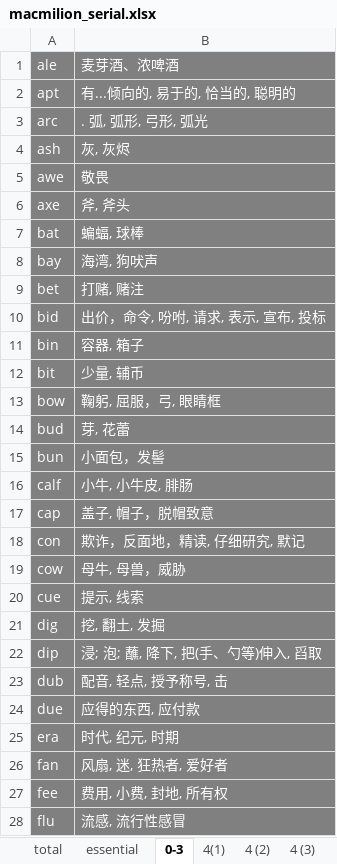
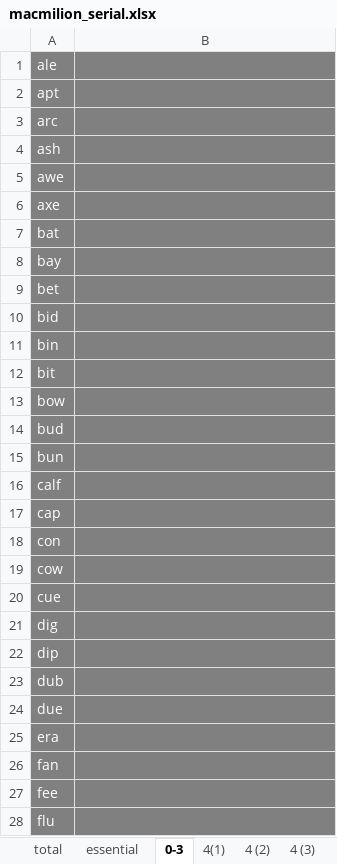
Before and after one commit to niyaou/IPS, an Excel workbook: macmilion_serial.xlsx, sheet 0-3, drawn as a sheet; only a part is shown; values as stored, in another font and other column widths than the file's, no borders; the diff covers the shown part only; the diff names each change by its address in the sheet, - before the commit and + after, or states it on an @@ line.

```diff
--- a/macmilion_serial.xlsx (sheet 0-3)
+++ b/macmilion_serial.xlsx (sheet 0-3)
-B1:B28 text colour: #FFFFFF
+B1:B28 text colour: #808080
```
Also changed, not shown: cell formats elsewhere in this sheet, sheet 5(1), sheet 4(1), sheet 4 (2), sheet 4 (3), sheet 4 (4), sheet 13-20, other sheet tabs.
